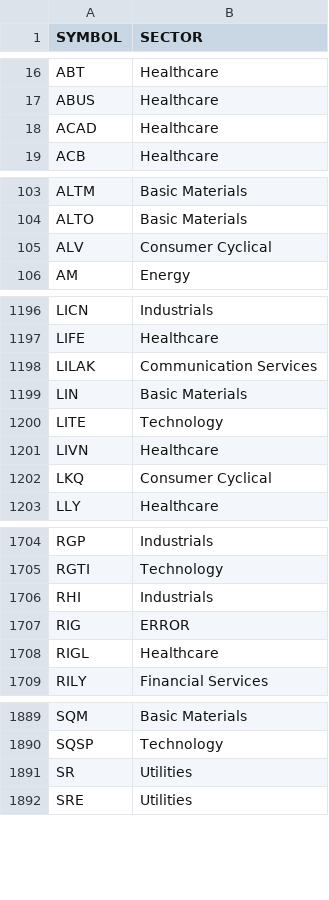
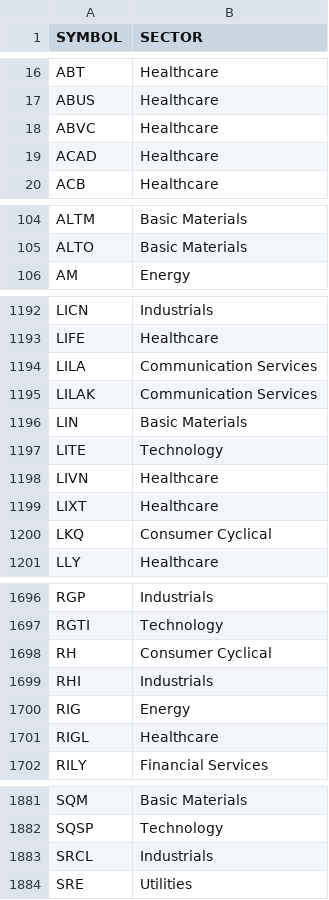
Before and after one commit to p-norris/swing_trades, a CSV file: src/tickers_sectors_6000.csv, drawn as a sheet; only a part is shown, gaps mark what is left out; the diff covers the shown part only.

```diff
--- a/src/tickers_sectors_6000.csv
+++ b/src/tickers_sectors_6000.csv
@@ -17,2 +17,3 @@ ABT,Healthcare
 ABUS,Healthcare
+ABVC,Healthcare
 ACAD,Healthcare
@@ -104,3 +105,2 @@ ALTM,Basic Materials
 ALTO,Basic Materials
-ALV,Consumer Cyclical
 AM,Energy
@@ -1197,2 +1193,3 @@ LICN,Industrials
 LIFE,Healthcare
+LILA,Communication Services
 LILAK,Communication Services
@@ -1201,2 +1198,3 @@ LITE,Technology
 LIVN,Healthcare
+LIXT,Healthcare
 LKQ,Consumer Cyclical
@@ -1705,4 +1697,5 @@ RGP,Industrials
 RGTI,Technology
+RH,Consumer Cyclical
 RHI,Industrials
-RIG,ERROR
+RIG,Energy
 RIGL,Healthcare
@@ -1890,3 +1882,3 @@ SQM,Basic Materials
 SQSP,Technology
-SR,Utilities
+SRCL,Industrials
 SRE,Utilities
```
Also changed, not shown: 34 added rows and 44 removed rows elsewhere in this file.
